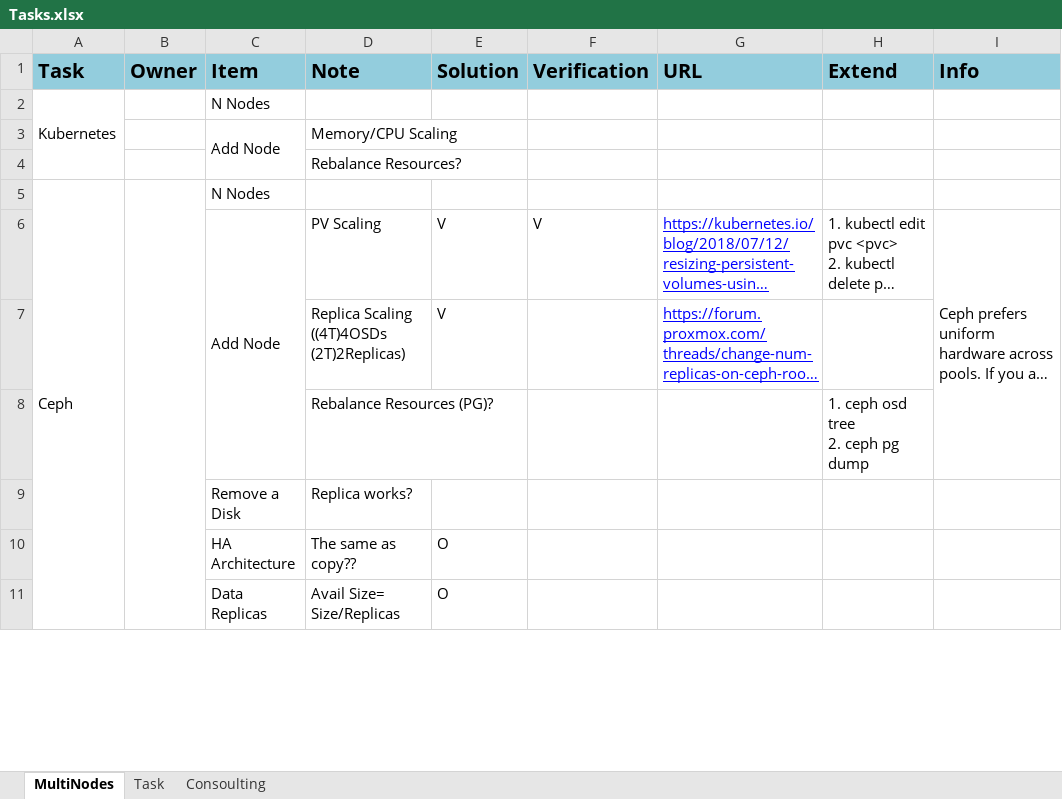
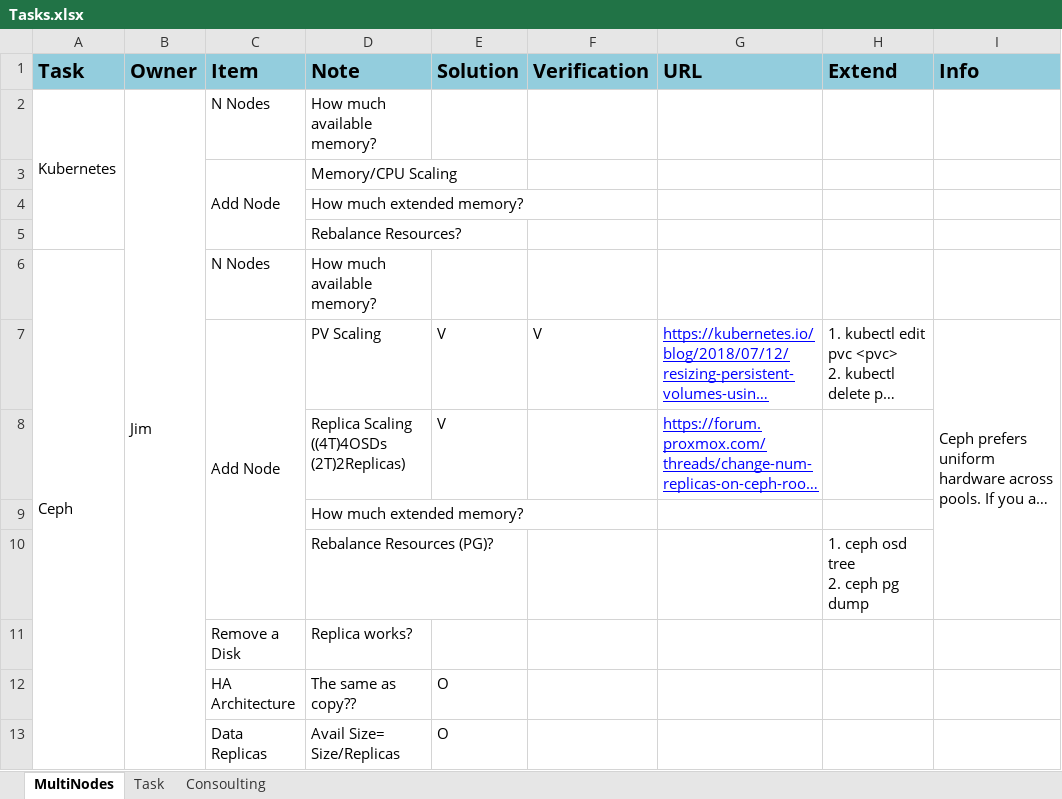
Before and after one commit to TsubasaEX/Tracks, an Excel workbook: task/Tasks.xlsx, sheet MultiNodes, drawn as a sheet; only a part is shown; long unchanged cells end in …; values as stored, in another font and other column widths than the file's, no borders; removed rows and columns are numbered as before the commit, all else as after; the diff covers the shown part only; the diff names each change by its address in the sheet, - before the commit and + after, or states it on an @@ line.

```diff
--- a/task/Tasks.xlsx (sheet MultiNodes)
+++ b/task/Tasks.xlsx (sheet MultiNodes)
-B2 (Owner): (empty)
+B2 (Owner): Jim
+B2:B17 merged
-D2 (Note): (empty)
+D2 (Note): How much available memory?
+row 4:  |  |  | How much extended memory?
-B5:B15 merged
-D6 (Note): (empty)
+D6 (Note): How much available memory?
+row 9:  |  |  | How much extended memory?
```
Also changed, not shown: 5 edited cells elsewhere in this sheet, questions.xlsx, spec/ark3530_specs.xlsx.
